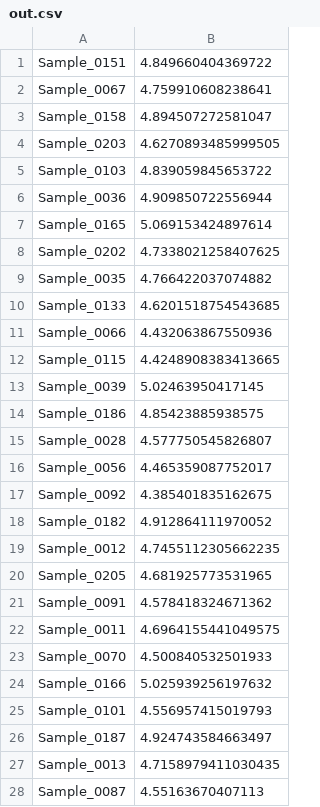
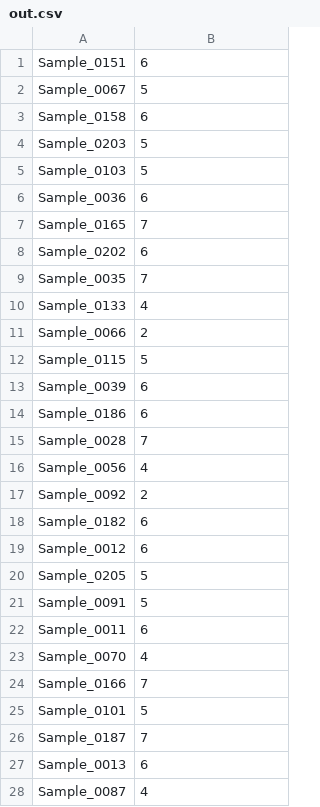
Before and after one commit to ChinmayMittal/COL341, a CSV file: output/out.csv, drawn as a sheet; only a part is shown; the diff covers the shown part only.

```diff
--- a/output/out.csv
+++ b/output/out.csv
@@ -1,28 +1,28 @@
-Sample_0151, 4.849660404369722
-Sample_0067, 4.759910608238641
-Sample_0158, 4.894507272581047
-Sample_0203, 4.6270893485999505
-Sample_0103, 4.839059845653722
-Sample_0036, 4.909850722556944
-Sample_0165, 5.069153424897614
-Sample_0202, 4.7338021258407625
-Sample_0035, 4.766422037074882
-Sample_0133, 4.6201518754543685
-Sample_0066, 4.432063867550936
-Sample_0115, 4.4248908383413665
-Sample_0039, 5.02463950417145
-Sample_0186, 4.85423885938575
-Sample_0028, 4.577750545826807
-Sample_0056, 4.465359087752017
-Sample_0092, 4.385401835162675
-Sample_0182, 4.912864111970052
-Sample_0012, 4.7455112305662235
-Sample_0205, 4.681925773531965
-Sample_0091, 4.578418324671362
-Sample_0011, 4.6964155441049575
-Sample_0070, 4.500840532501933
-Sample_0166, 5.025939256197632
-Sample_0101, 4.556957415019793
-Sample_0187, 4.924743584663497
-Sample_0013, 4.7158979411030435
-Sample_0087, 4.55163670407113
+Sample_0151, 6
+Sample_0067, 5
+Sample_0158, 6
+Sample_0203, 5
+Sample_0103, 5
+Sample_0036, 6
+Sample_0165, 7
+Sample_0202, 6
+Sample_0035, 7
+Sample_0133, 4
+Sample_0066, 2
+Sample_0115, 5
+Sample_0039, 6
+Sample_0186, 6
+Sample_0028, 7
+Sample_0056, 4
+Sample_0092, 2
+Sample_0182, 6
+Sample_0012, 6
+Sample_0205, 5
+Sample_0091, 5
+Sample_0011, 6
+Sample_0070, 4
+Sample_0166, 7
+Sample_0101, 5
+Sample_0187, 7
+Sample_0013, 6
+Sample_0087, 4
```
Also changed, not shown: 13 edited cells elsewhere in this file, 2 other files.
